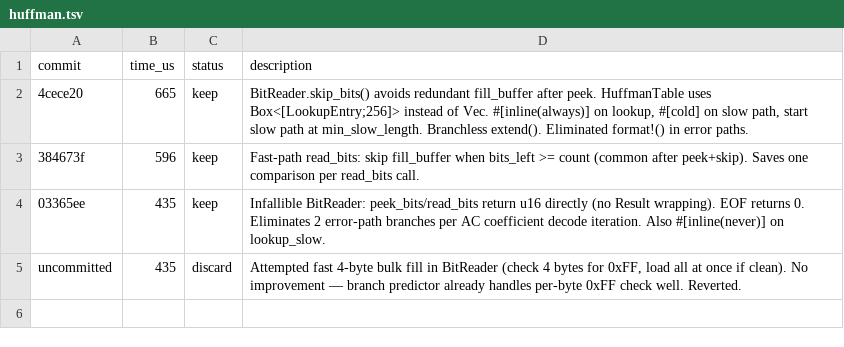
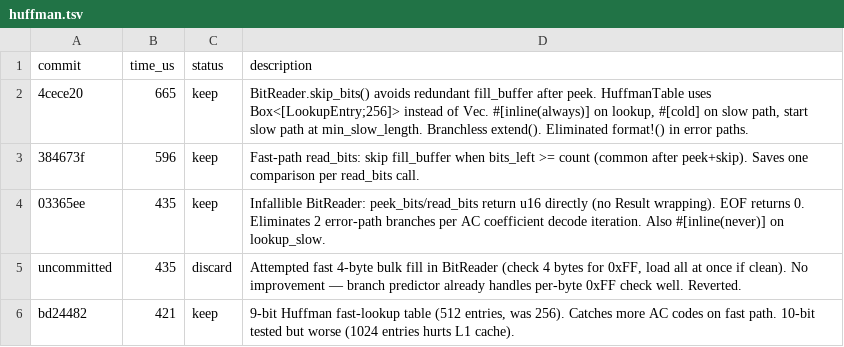
Before and after one commit to developer0hye/libjpeg-turbo-rs, a TSV file: experiments/huffman.tsv, drawn as a sheet; the diff names each change by its address in the sheet, - before the commit and + after, or states it on an @@ line.

```diff
--- a/experiments/huffman.tsv
+++ b/experiments/huffman.tsv
+row 6: bd24482 | 421 | keep | 9-bit Huffman fast-lookup table (512 entries, was 256). Catches more AC codes on fast path. 10-bit tested but worse (1024 entries hurts L1 cache).
```
Also changed, not shown: experiments/pipeline.tsv.
